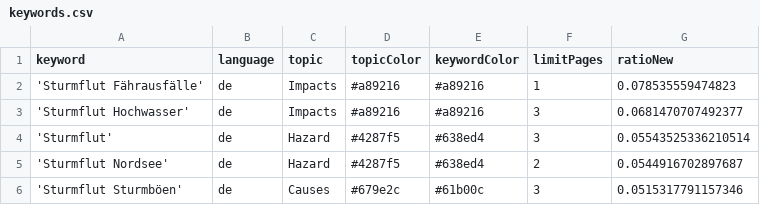
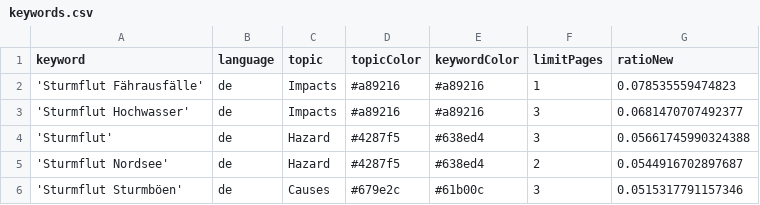
Before and after one commit to MomoMusic/surgeIsComing, a CSV file: keywords.csv, drawn as a sheet; only a part is shown.

```diff
--- a/keywords.csv
+++ b/keywords.csv
@@ -3,3 +3,3 @@ keyword,language,topic,topicColor,keywordColor,limitPages,ratioNew
 'Sturmflut Hochwasser',de,Impacts,#a89216,#a89216,3,0.0681470707492377
-'Sturmflut',de,Hazard,#4287f5,#638ed4,3,0.05543525336210514
+'Sturmflut',de,Hazard,#4287f5,#638ed4,3,0.05661745990324388
 'Sturmflut Nordsee',de,Hazard,#4287f5,#638ed4,2,0.0544916702897687
```
Also changed, not shown: csv/news_2025_10.csv.
